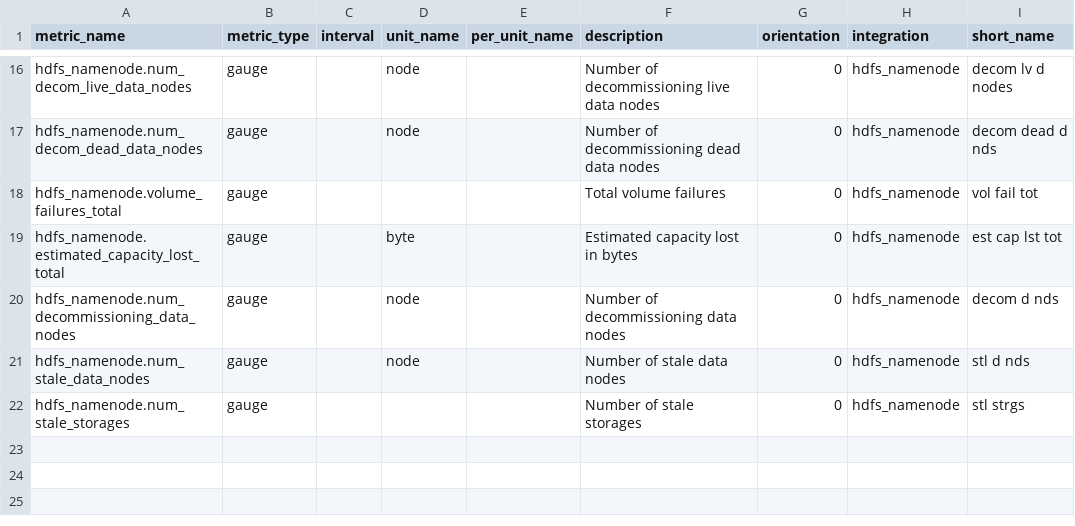
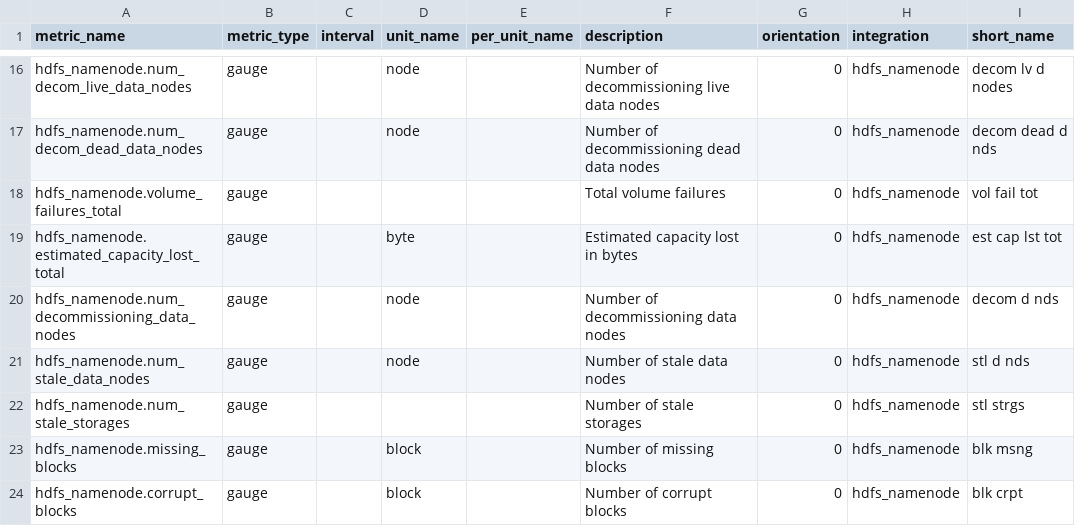
Before and after one commit to DataDog/IntegrationTemplate, a CSV file: hdfs_namenode/metrics.csv, drawn as a sheet; only a part is shown, gaps mark what is left out; the diff names each change by its address in the sheet, - before the commit and + after, or states it on an @@ line.

Commit message:
Added new hdfs_namenode metrics

```diff
--- a/hdfs_namenode/metrics.csv
+++ b/hdfs_namenode/metrics.csv
+row 23: hdfs_namenode.missing_blocks | gauge |  | block |  | Number of missing blocks | 0 | hdfs_namenode | blk msng
+row 24: hdfs_namenode.corrupt_blocks | gauge |  | block |  | Number of corrupt blocks | 0 | hdfs_namenode | blk crpt
```
